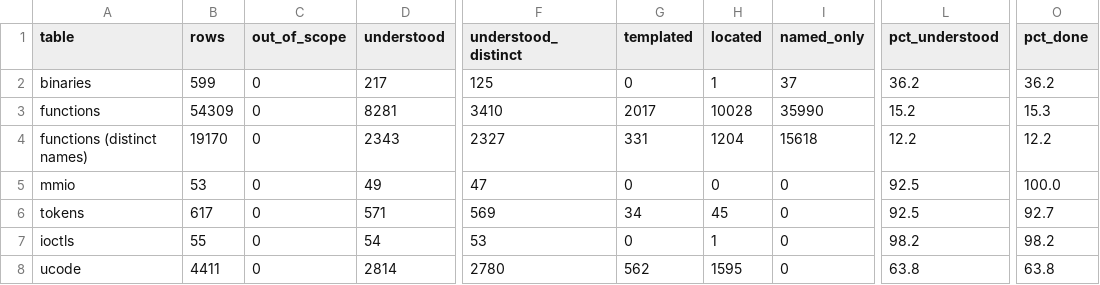
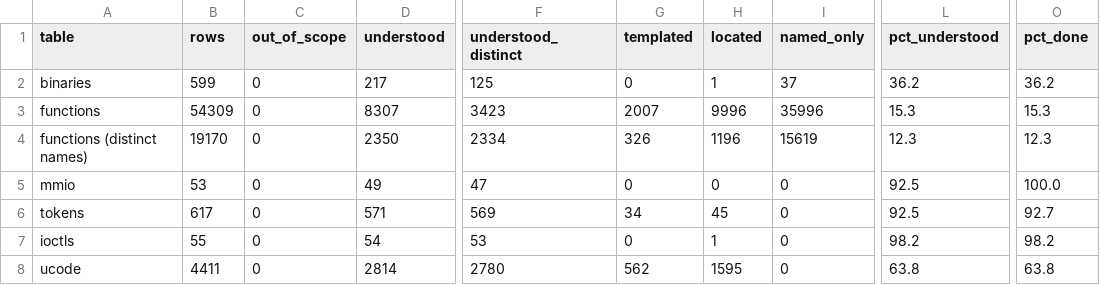
Before and after one commit to jamesbraid/kona, a TSV file: docs/inventory/summary.tsv, drawn as a sheet; only a part is shown, gaps mark what is left out; the diff covers the shown part only; the diff names each change by its address in the sheet, - before the commit and + after, or states it on an @@ line.

```diff
--- a/docs/inventory/summary.tsv
+++ b/docs/inventory/summary.tsv
-D3 (understood): 8281
+D3 (understood): 8307
-F3 (understood_distinct): 3410
+F3 (understood_distinct): 3423
-G3 (templated): 2017
+G3 (templated): 2007
-H3 (located): 10028
+H3 (located): 9996
-I3 (named_only): 35990
+I3 (named_only): 35996
-L3 (pct_understood): 15.2
+L3 (pct_understood): 15.3
-D4 (understood): 2343
+D4 (understood): 2350
-F4 (understood_distinct): 2327
+F4 (understood_distinct): 2334
-G4 (templated): 331
+G4 (templated): 326
-H4 (located): 1204
+H4 (located): 1196
-I4 (named_only): 15618
+I4 (named_only): 15619
-L4 (pct_understood): 12.2
+L4 (pct_understood): 12.3
-O4 (pct_done): 12.2
+O4 (pct_done): 12.3
```
Also changed, not shown: 32 edited cells elsewhere in this file, 3 other files.
